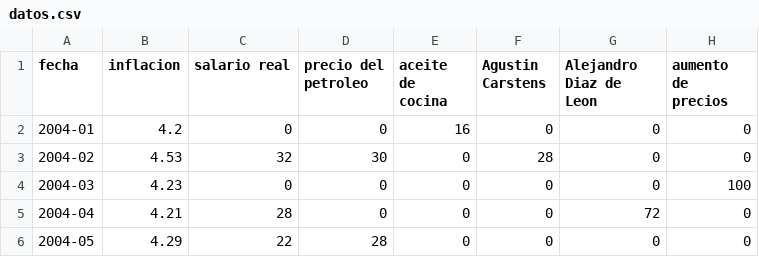
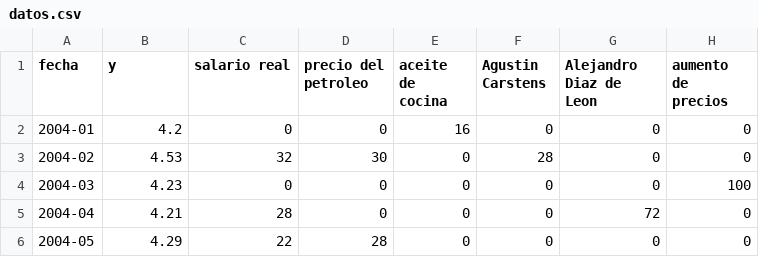
Before and after one commit to JuniorAlfredo2020/inflation, a CSV file: datos.csv, drawn as a sheet; only a part is shown; the diff names each change by its address in the sheet, - before the commit and + after, or states it on an @@ line.

Commit message:
Add files via upload

```diff
--- a/datos.csv
+++ b/datos.csv
-B1: inflacion
+B1: y
```
